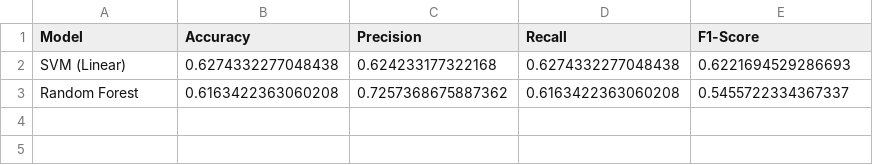
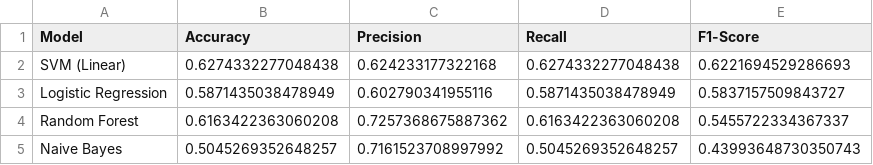
Before and after one commit to YazGel-2/MovieSuggestionSystem, a CSV file: Results/Oversampled_Model_Comparison_Results.csv, drawn as a sheet; the diff names each change by its address in the sheet, - before the commit and + after, or states it on an @@ line.

```diff
--- a/Results/Oversampled_Model_Comparison_Results.csv
+++ b/Results/Oversampled_Model_Comparison_Results.csv
+row 3: Logistic Regression | 0.5871435038478949 | 0.602790341955116 | 0.5871435038478949 | 0.5837157509843727
+row 5: Naive Bayes | 0.5045269352648257 | 0.7161523708997992 | 0.5045269352648257 | 0.43993648730350743
```
Also changed, not shown: Results/Model_Comparison_Results-1.csv, Results/Undersampled_Model_Comparison_Results.csv, 3 other files.
